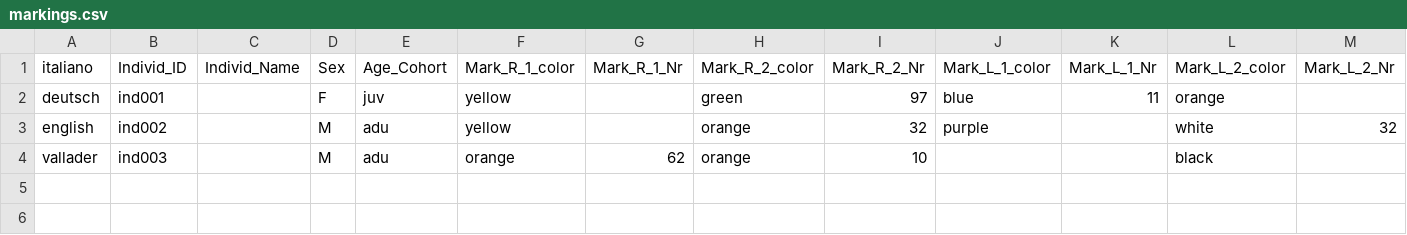
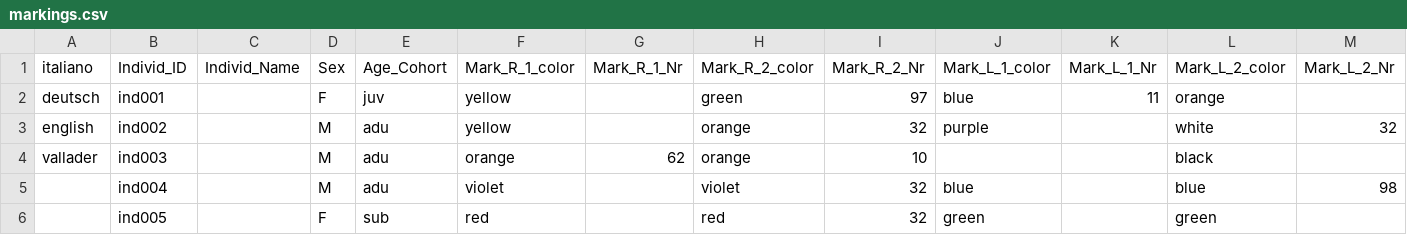
Before and after one commit to wdomi/tag-help, a CSV file: markings.csv, drawn as a sheet; only a part is shown; rows hold the shown columns only; the diff names each change by its address in the sheet, - before the commit and + after, or states it on an @@ line.

Commit message:
Update markings.csv with new individual entries
Added new entries for individuals ind004 and ind005 in markings.csv.

```diff
--- a/markings.csv
+++ b/markings.csv
+row 5:  | ind004 |  | M | adu | violet |  | violet | 32 | blue |  | blue | 98
+row 6:  | ind005 |  | F | sub | red |  | red | 32 | green |  | green
```
